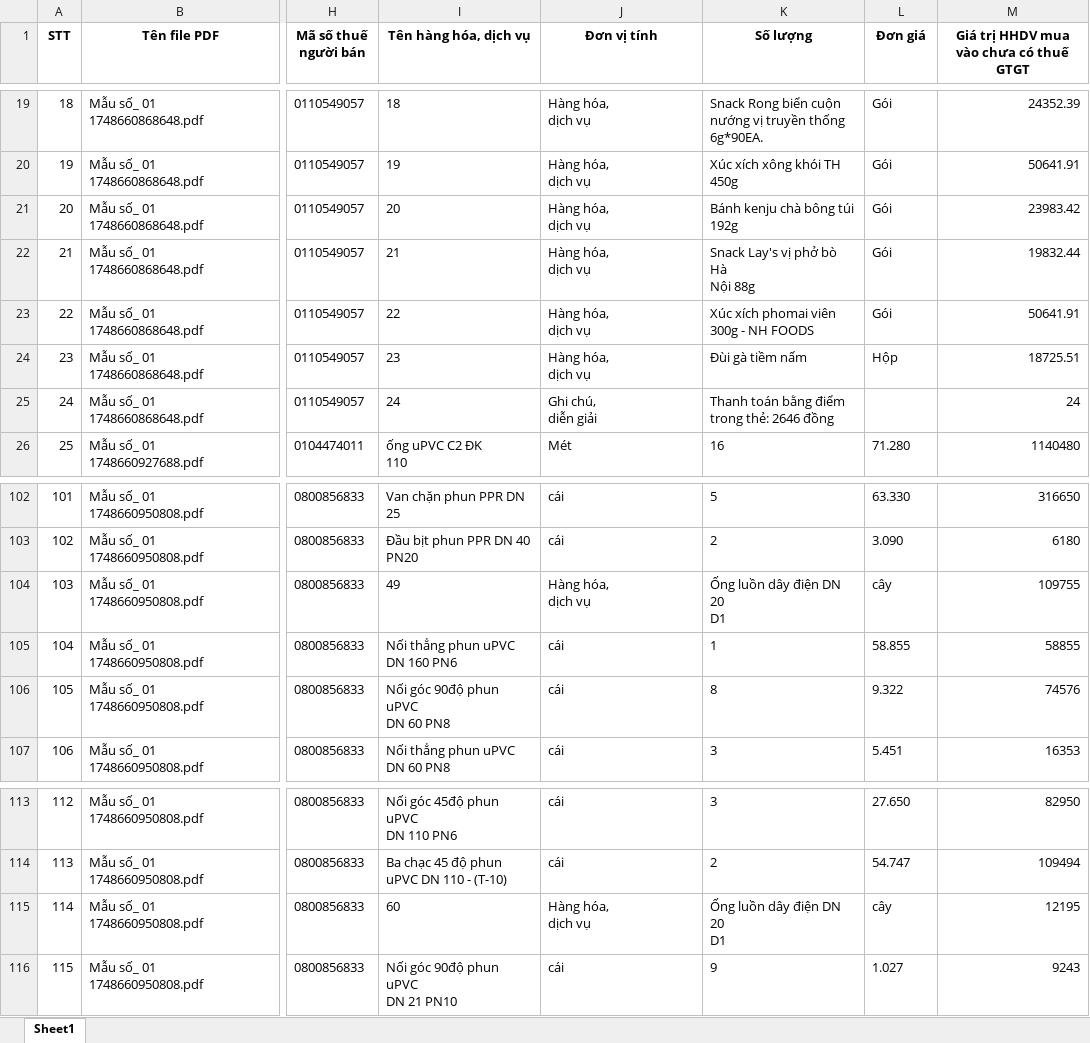
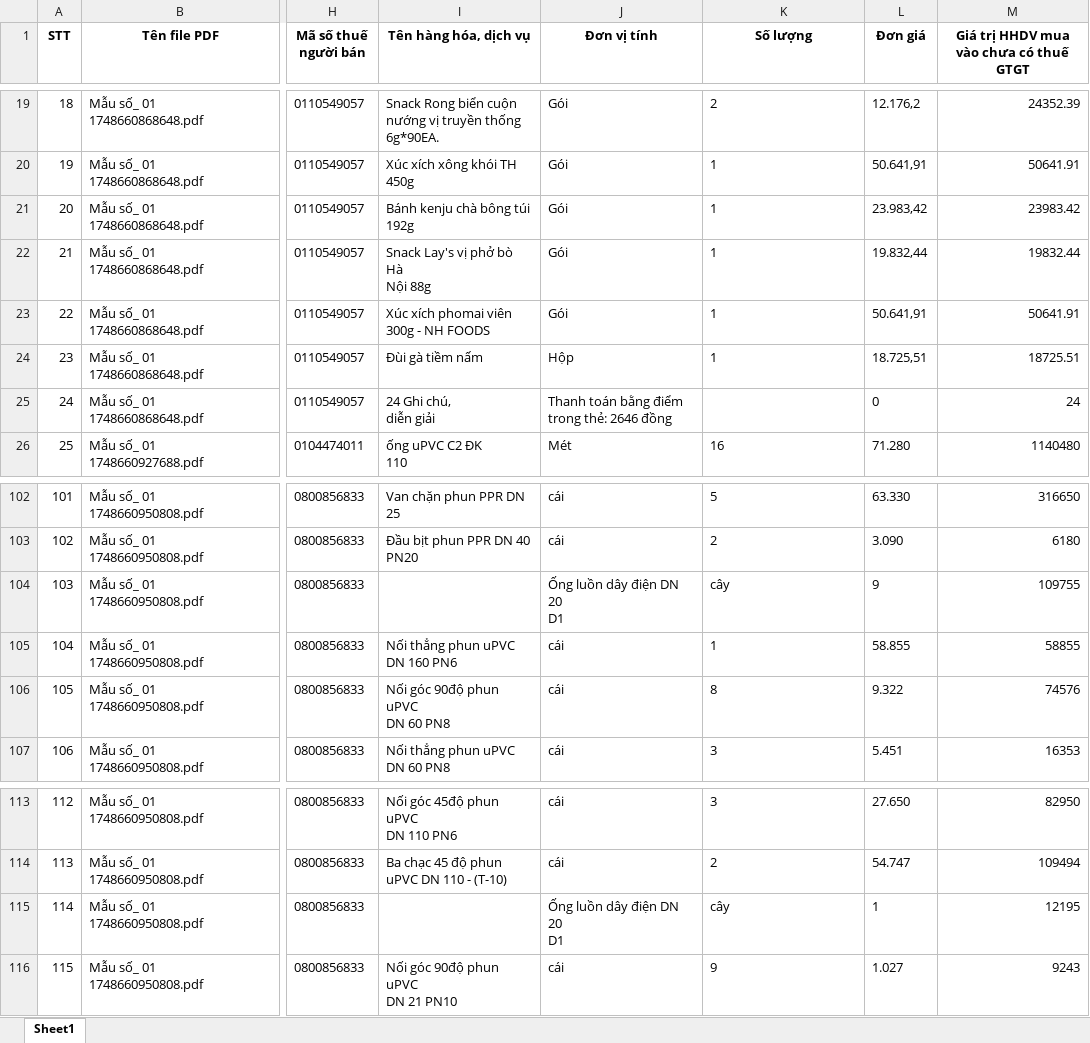
Before and after one commit to manhducvuu/sl, an Excel workbook: Ket_qua_hoa_don_final.xlsx, sheet Sheet1, drawn as a sheet; only a part is shown, gaps mark what is left out; values as stored, in another font and other column widths than the file's, no borders; ↵ is a line break in a cell; the diff covers the shown part only; the diff names each change by its address in the sheet, - before the commit and + after, or states it on an @@ line.

```diff
--- a/Ket_qua_hoa_don_final.xlsx (sheet Sheet1)
+++ b/Ket_qua_hoa_don_final.xlsx (sheet Sheet1)
-I19 (Tên hàng hóa, dịch vụ): 18
+I19 (Tên hàng hóa, dịch vụ): Snack Rong biển cuộn ↵ nướng vị truyền thống ↵ 6g*90EA.
-J19:J23 (Đơn vị tính): Hàng hóa, ↵ dịch vụ
+J19:J23 (Đơn vị tính): Gói
-K19 (Số lượng): Snack Rong biển cuộn ↵ nướng vị truyền thống ↵ 6g*90EA.
+K19 (Số lượng): 2
-L19 (Đơn giá): Gói
+L19 (Đơn giá): 12.176,2
-I20 (Tên hàng hóa, dịch vụ): 19
+I20 (Tên hàng hóa, dịch vụ): Xúc xích xông khói TH ↵ 450g
-K20 (Số lượng): Xúc xích xông khói TH ↵ 450g
+K20 (Số lượng): 1
-L20 (Đơn giá): Gói
+L20 (Đơn giá): 50.641,91
-I21 (Tên hàng hóa, dịch vụ): 20
+I21 (Tên hàng hóa, dịch vụ): Bánh kenju chà bông túi ↵ 192g
-K21 (Số lượng): Bánh kenju chà bông túi ↵ 192g
+K21 (Số lượng): 1
-L21 (Đơn giá): Gói
+L21 (Đơn giá): 23.983,42
-I22 (Tên hàng hóa, dịch vụ): 21
+I22 (Tên hàng hóa, dịch vụ): Snack Lay's vị phở bò Hà ↵ Nội 88g
-K22 (Số lượng): Snack Lay's vị phở bò Hà ↵ Nội 88g
+K22 (Số lượng): 1
-L22 (Đơn giá): Gói
+L22 (Đơn giá): 19.832,44
-I23 (Tên hàng hóa, dịch vụ): 22
+I23 (Tên hàng hóa, dịch vụ): Xúc xích phomai viên ↵ 300g - NH FOODS
-K23 (Số lượng): Xúc xích phomai viên ↵ 300g - NH FOODS
+K23 (Số lượng): 1
-L23 (Đơn giá): Gói
+L23 (Đơn giá): 50.641,91
-I24 (Tên hàng hóa, dịch vụ): 23
+I24 (Tên hàng hóa, dịch vụ): Đùi gà tiềm nấm
-J24 (Đơn vị tính): Hàng hóa, ↵ dịch vụ
+J24 (Đơn vị tính): Hộp
-K24 (Số lượng): Đùi gà tiềm nấm
+K24 (Số lượng): 1
-L24 (Đơn giá): Hộp
+L24 (Đơn giá): 18.725,51
-I25 (Tên hàng hóa, dịch vụ): 24
+I25 (Tên hàng hóa, dịch vụ): 24 Ghi chú, ↵ diễn giải
-J25 (Đơn vị tính): Ghi chú, ↵ diễn giải
+J25 (Đơn vị tính): Thanh toán bằng điểm ↵ trong thẻ: 2646 đồng
-K25 (Số lượng): Thanh toán bằng điểm ↵ trong thẻ: 2646 đồng
+K25 (Số lượng): (empty)
-L25 (Đơn giá): (empty)
+L25 (Đơn giá): 0
-I104 (Tên hàng hóa, dịch vụ): 49
+I104 (Tên hàng hóa, dịch vụ): (empty)
-J104 (Đơn vị tính): Hàng hóa, ↵ dịch vụ
+J104 (Đơn vị tính): Ống luồn dây điện DN 20 ↵ D1
-K104 (Số lượng): Ống luồn dây điện DN 20 ↵ D1
+K104 (Số lượng): cây
-L104 (Đơn giá): cây
+L104 (Đơn giá): 9
-I115 (Tên hàng hóa, dịch vụ): 60
+I115 (Tên hàng hóa, dịch vụ): (empty)
-J115 (Đơn vị tính): Hàng hóa, ↵ dịch vụ
+J115 (Đơn vị tính): Ống luồn dây điện DN 20 ↵ D1
-K115 (Số lượng): Ống luồn dây điện DN 20 ↵ D1
+K115 (Số lượng): cây
-L115 (Đơn giá): cây
+L115 (Đơn giá): 1
```
Also changed, not shown: 1 removed row, 68 edited cells and row numbers in column A elsewhere in this sheet.
